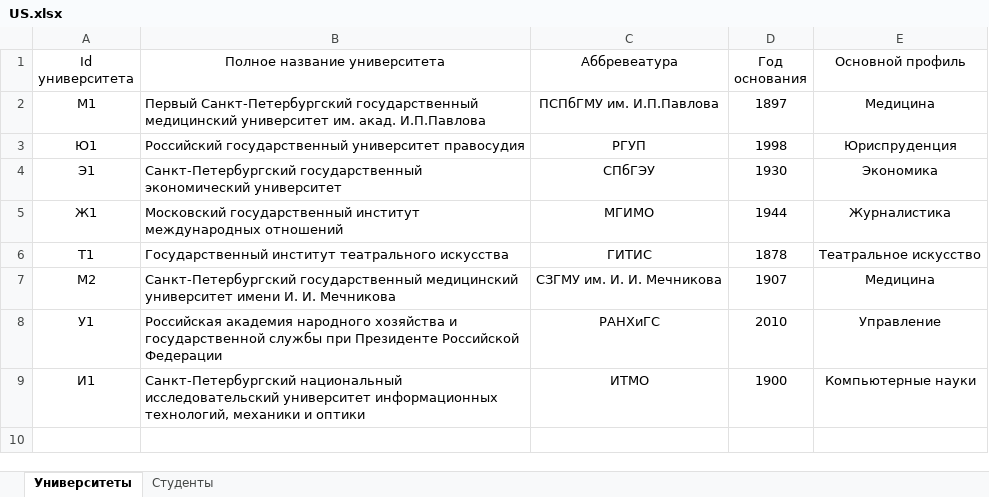
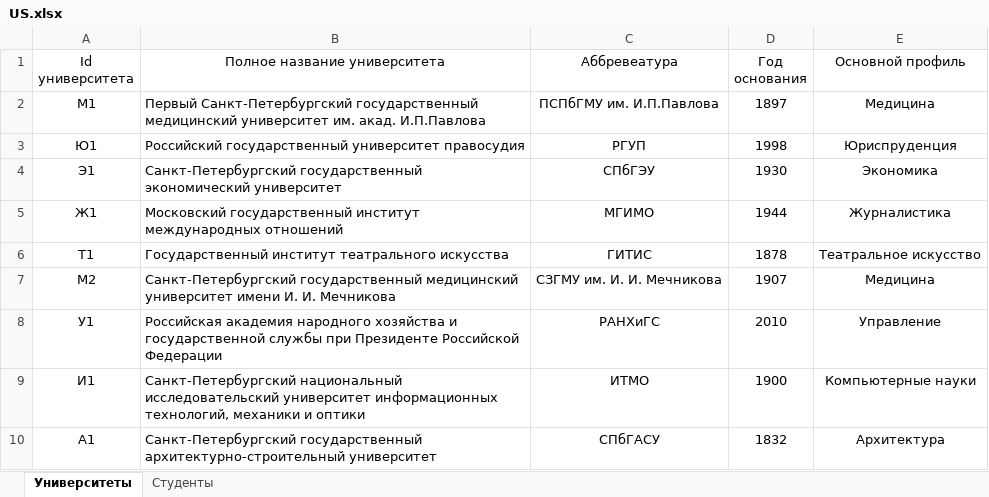
Before and after one commit to DrEremin/educatinformsystem, an Excel workbook: src/main/resources/US.xlsx, sheet Университеты, drawn as a sheet; values as stored, in another font and other column widths than the file's, no borders; the diff names each change by its address in the sheet, - before the commit and + after, or states it on an @@ line.

```diff
--- a/src/main/resources/US.xlsx (sheet Университеты)
+++ b/src/main/resources/US.xlsx (sheet Университеты)
-A2 (Id университета): M1
+A2 (Id университета): М1
+row 10: А1 | Санкт-Петербургский государственный архитектурно-строительный университет | СПбГАСУ | 1832 | Архитектура
```
Also changed, not shown: 4 other files.
